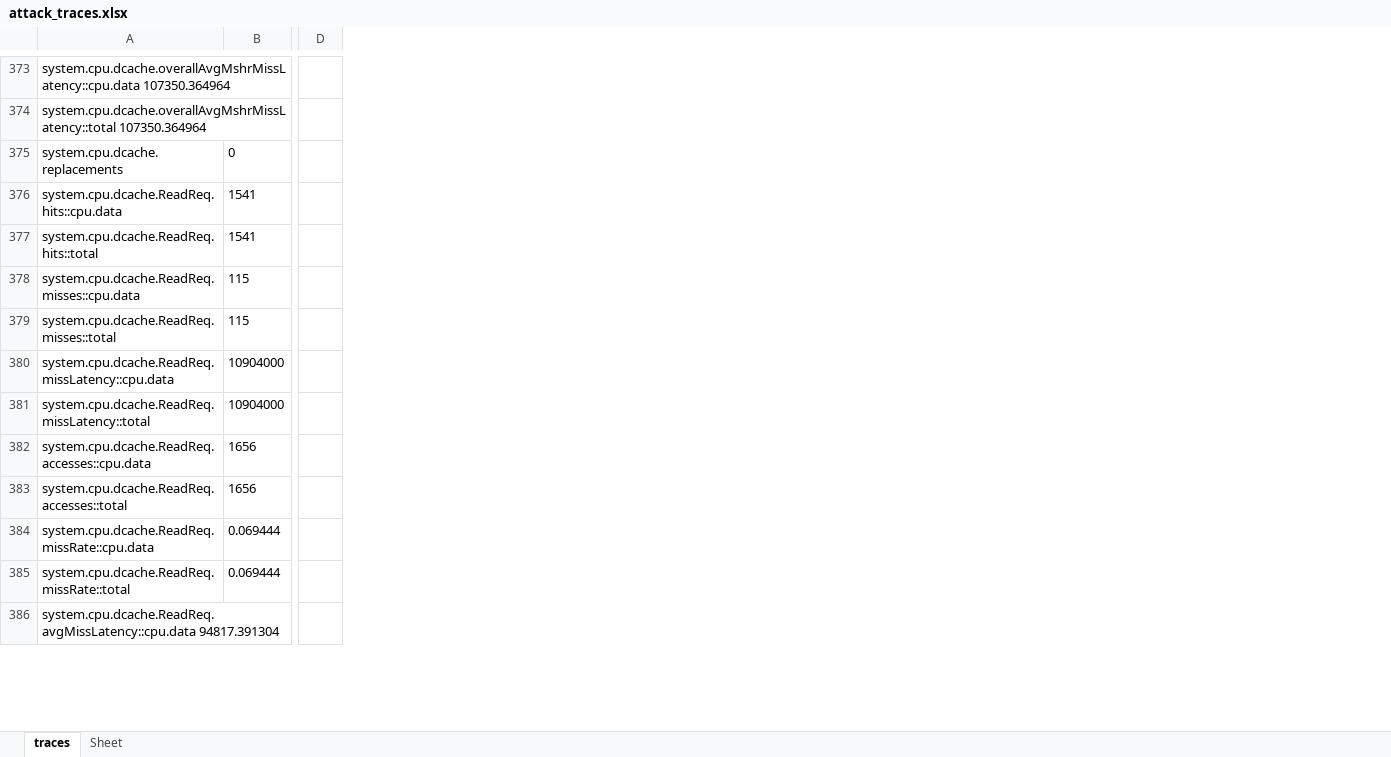
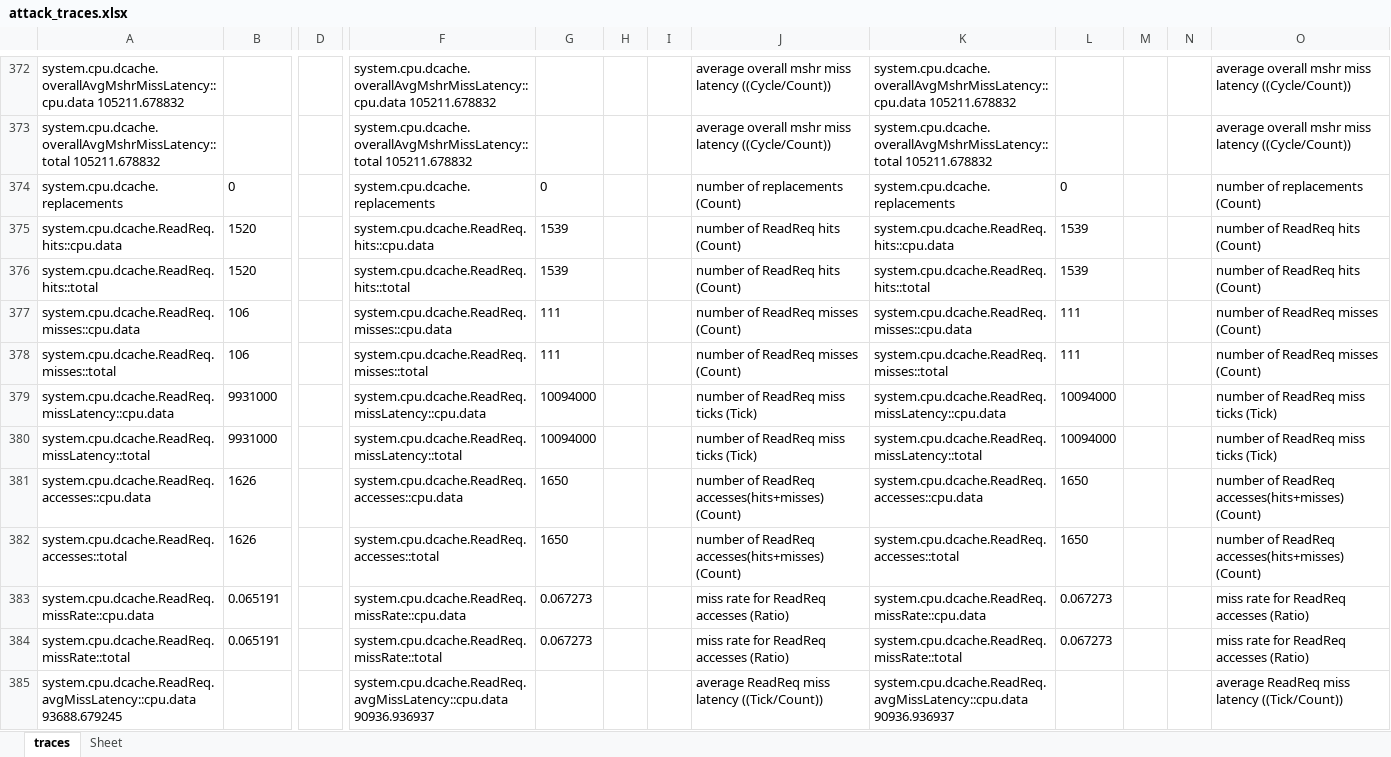
Before and after one commit to muneebyousaf/gem5_data, an Excel workbook: attack_traces.xlsx, sheet traces, drawn as a sheet; only a part is shown, gaps mark what is left out; values as stored, in another font and other column widths than the file's, no borders; removed rows and columns are numbered as before the commit, all else as after; the diff covers the shown part only; the diff names each change by its address in the sheet, - before the commit and + after, or states it on an @@ line.

```diff
--- a/attack_traces.xlsx (sheet traces)
+++ b/attack_traces.xlsx (sheet traces)
-column D, empty
+column D, empty
+column F, rows 372-385: system.cpu.dcache.overallAvgMshrMissLatency::cpu.data 105211.678832 | system.cpu.dcache.overallAvgMshrMissLatency::total 105211.678832 | system.cpu.dcache.replacements | system.cpu.dcache.ReadReq.hits::cpu.data | system.cpu.dcache.ReadReq.hits::total | system.cpu.dcache.ReadReq.misses::cpu.data | system.cpu.dcache.ReadReq.misses::total | system.cpu.dcache.ReadReq.missLatency::cpu.data | system.cpu.dcache.ReadReq.missLatency::total | system.cpu.dcache.ReadReq.accesses::cpu.data | system.cpu.dcache.ReadReq.accesses::total | system.cpu.dcache.ReadReq.missRate::cpu.data | system.cpu.dcache.ReadReq.missRate::total | system.cpu.dcache.ReadReq.avgMissLatency::cpu.data 90936.936937
+column G, rows 374-384: 0 | 1539 | 1539 | 111 | 111 | 10094000 | 10094000 | 1650 | 1650 | 0.067273 | 0.067273
+column H, empty
+column I, empty
+column J, rows 372-385: average overall mshr miss latency ((Cycle/Count)) | average overall mshr miss latency ((Cycle/Count)) | number of replacements (Count) | number of ReadReq hits (Count) | number of ReadReq hits (Count) | number of ReadReq misses (Count) | number of ReadReq misses (Count) | number of ReadReq miss ticks (Tick) | number of ReadReq miss ticks (Tick) | number of ReadReq accesses(hits+misses) (Count) | number of ReadReq accesses(hits+misses) (Count) | miss rate for ReadReq accesses (Ratio) | miss rate for ReadReq accesses (Ratio) | average ReadReq miss latency ((Tick/Count))
+column K, rows 372-385: system.cpu.dcache.overallAvgMshrMissLatency::cpu.data 105211.678832 | system.cpu.dcache.overallAvgMshrMissLatency::total 105211.678832 | system.cpu.dcache.replacements | system.cpu.dcache.ReadReq.hits::cpu.data | system.cpu.dcache.ReadReq.hits::total | system.cpu.dcache.ReadReq.misses::cpu.data | system.cpu.dcache.ReadReq.misses::total | system.cpu.dcache.ReadReq.missLatency::cpu.data | system.cpu.dcache.ReadReq.missLatency::total | system.cpu.dcache.ReadReq.accesses::cpu.data | system.cpu.dcache.ReadReq.accesses::total | system.cpu.dcache.ReadReq.missRate::cpu.data | system.cpu.dcache.ReadReq.missRate::total | system.cpu.dcache.ReadReq.avgMissLatency::cpu.data 90936.936937
+column L, rows 374-384: 0 | 1539 | 1539 | 111 | 111 | 10094000 | 10094000 | 1650 | 1650 | 0.067273 | 0.067273
+column M, empty
+column N, empty
+column O, rows 372-385: average overall mshr miss latency ((Cycle/Count)) | average overall mshr miss latency ((Cycle/Count)) | number of replacements (Count) | number of ReadReq hits (Count) | number of ReadReq hits (Count) | number of ReadReq misses (Count) | number of ReadReq misses (Count) | number of ReadReq miss ticks (Tick) | number of ReadReq miss ticks (Tick) | number of ReadReq accesses(hits+misses) (Count) | number of ReadReq accesses(hits+misses) (Count) | miss rate for ReadReq accesses (Ratio) | miss rate for ReadReq accesses (Ratio) | average ReadReq miss latency ((Tick/Count))
-A372: system.cpu.dcache.overallAvgMshrMissLatency::cpu.data 107350.364964
+A372: system.cpu.dcache.overallAvgMshrMissLatency::cpu.data 105211.678832
-A373: system.cpu.dcache.overallAvgMshrMissLatency::total 107350.364964
+A373: system.cpu.dcache.overallAvgMshrMissLatency::total 105211.678832
-B375:B376: 1541
+B375:B376: 1520
-B377:B378: 115
+B377:B378: 106
-B379:B380: 10904000
+B379:B380: 9931000
-B381:B382: 1656
+B381:B382: 1626
-B383:B384: 0.069444
+B383:B384: 0.065191
-A385: system.cpu.dcache.ReadReq.avgMissLatency::cpu.data 94817.391304
+A385: system.cpu.dcache.ReadReq.avgMissLatency::cpu.data 93688.679245
```
Also changed, not shown: 1 added row, 1 removed row and 539 edited cells elsewhere in this sheet, 10 other files.
